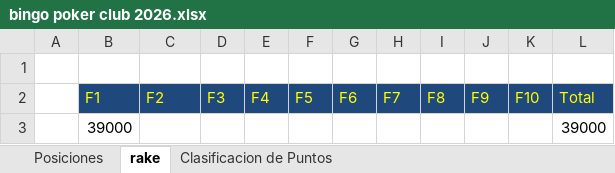
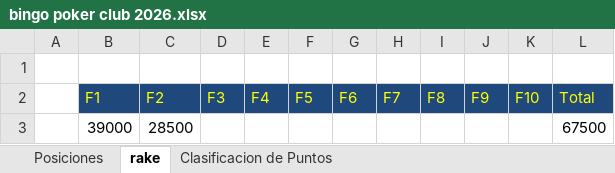
Before and after one commit to thebanished-commits/bingopoker, an Excel workbook: bingo poker club 2026.xlsx, sheet rake, drawn as a sheet; values as stored, in another font and other column widths than the file's, no borders; removed rows and columns are numbered as before the commit, all else as after; the diff names each change by its address in the sheet, - before the commit and + after, or states it on an @@ line.

```diff
--- a/bingo poker club 2026.xlsx (sheet rake)
+++ b/bingo poker club 2026.xlsx (sheet rake)
-row 3:  | 39000 |  |  |  |  |  |  |  |  |  | 39000
+row 3:  | 39000 | 28500 |  |  |  |  |  |  |  |  | 67500
```
Also changed, not shown: sheet Posiciones, sheet Clasificacion de Puntos, formulas that keep their value, charts or pictures, 1 other file.
